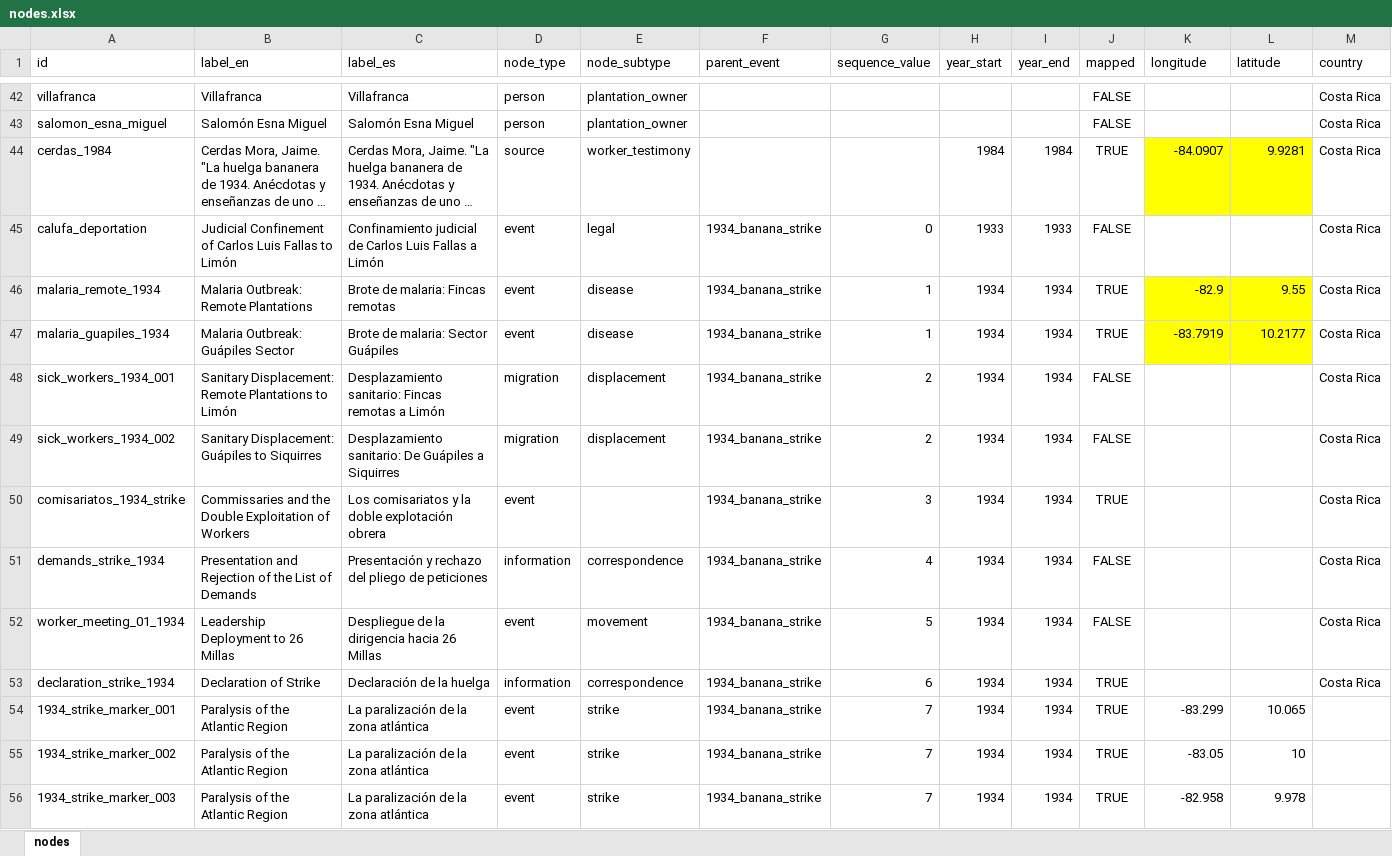
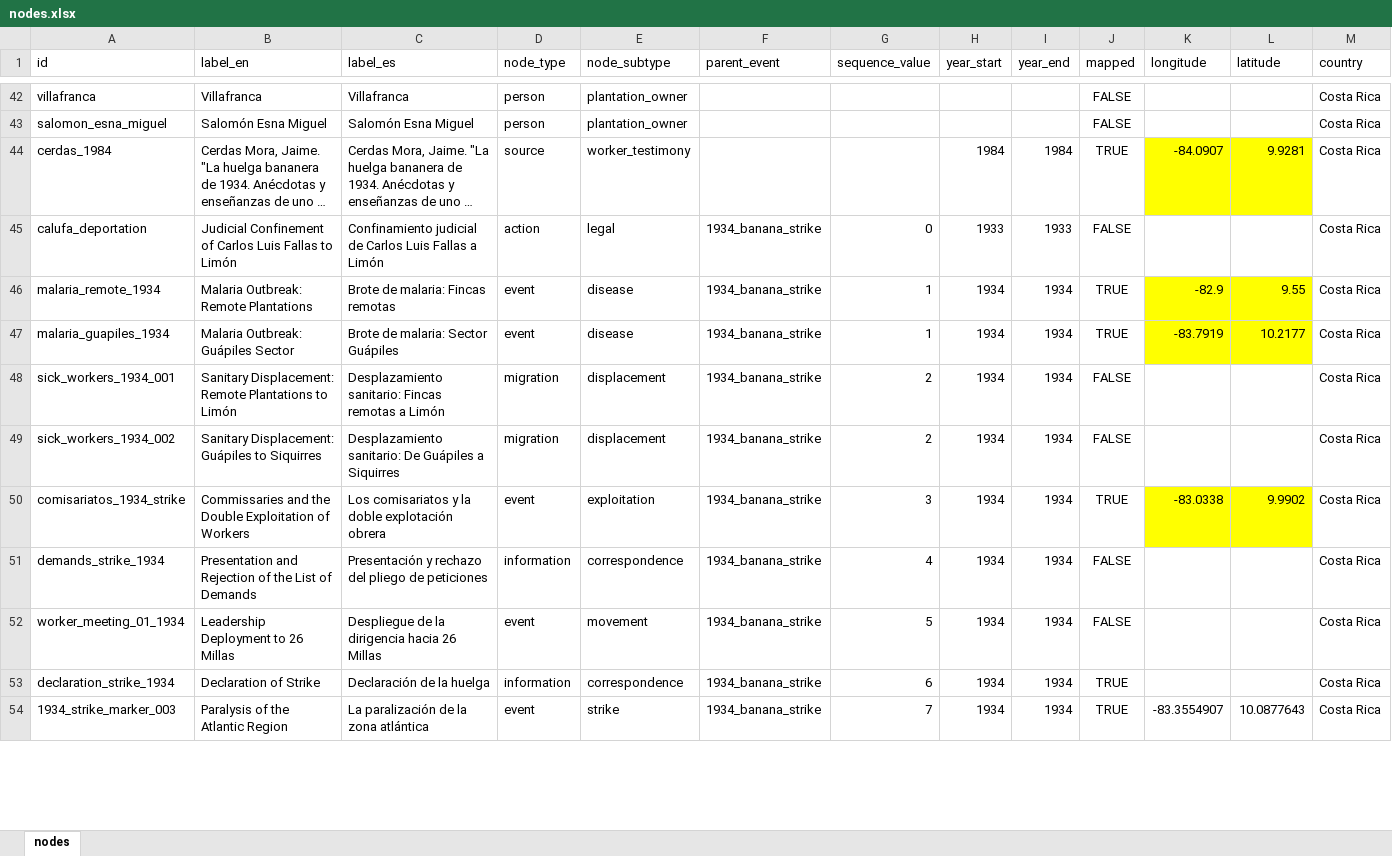
Before and after one commit to pagueroa/in-the-shadow-of-the-banana, an Excel workbook: data/nodes.xlsx, sheet nodes, drawn as a sheet; only a part is shown, gaps mark what is left out; long unchanged cells end in …; values as stored, in another font and other column widths than the file's, no borders; table styles not drawn; removed rows and columns are numbered as before the commit, all else as after; rows hold the shown columns only; the diff covers the shown part only; the diff names each change by its address in the sheet, - before the commit and + after, or states it on an @@ line.

Commit message:
Legend Panel Change and Minor Fixes
* Removed legend from "Search/Filter" bar and created its own separate panel on the left; organized legend by type; enlarged legend icons.
* Changed "event" relational type to "action," to distinguish it from the "event" entry type.
* Added custom icon for port entry markers.
* Added new event subtypes "mediation" and "exploitation."
* Added new entry type "migration" and subtype "displacement."
* Changed UFCo-related entry colors to a cohesive set of whites and grays.
* Made side panel sticky so that the close button doesn't disappear when scrolling down.

```diff
--- a/data/nodes.xlsx (sheet nodes)
+++ b/data/nodes.xlsx (sheet nodes)
-D45 (node_type): event
+D45 (node_type): action
-E50 (node_subtype): (empty)
+E50 (node_subtype): exploitation
-K50 (longitude): (empty)
+K50 (longitude): -83.0338
-K50:L50 fill: none
+K50:L50 fill: #FFFF00
-L50 (latitude): (empty)
+L50 (latitude): 9.9902
-row 54: 1934_strike_marker_001 | Paralysis of the Atlantic Region | La paralización de la zona atlántica | event | strike | 1934_banana_strike | 7 | 1934 | 1934 | TRUE | -83.299 | 10.065
-row 55: 1934_strike_marker_002 | Paralysis of the Atlantic Region | La paralización de la zona atlántica | event | strike | 1934_banana_strike | 7 | 1934 | 1934 | TRUE | -83.05 | 10
-K54 (longitude): -82.958
+K54 (longitude): -83.3554907
-L54 (latitude): 9.978
+L54 (latitude): 10.0877643
-M54 (country): (empty)
+M54 (country): Costa Rica
```
Also changed, not shown: 2 removed rows and 9 edited cells elsewhere in this sheet, 18 other files.
